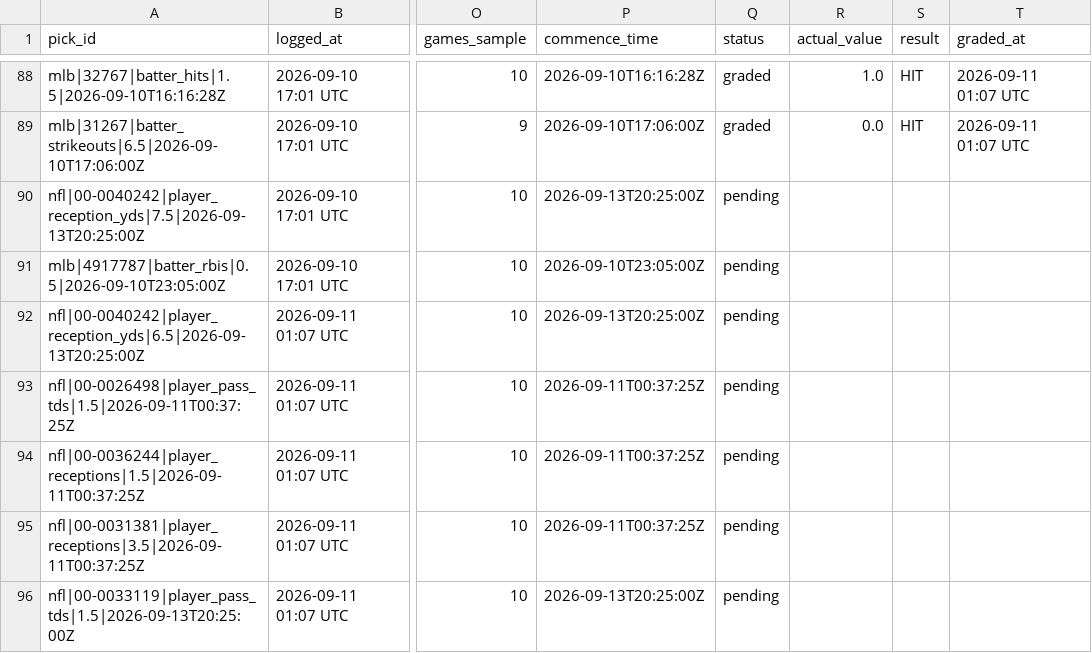
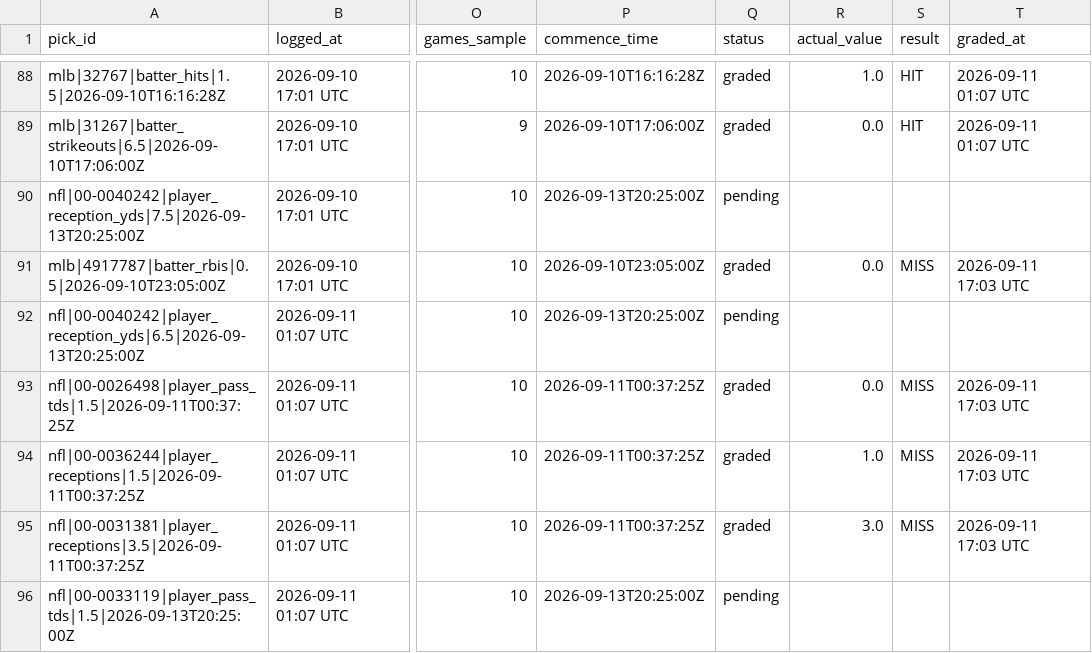
Before and after one commit to idhyanchand67/EdgeFinder, a CSV file: data/pick_log.csv, drawn as a sheet; only a part is shown, gaps mark what is left out; the diff covers the shown part only; the diff names each change by its address in the sheet, - before the commit and + after, or states it on an @@ line.

```diff
--- a/data/pick_log.csv
+++ b/data/pick_log.csv
-Q91 (status): pending
+Q91 (status): graded
-R91 (actual_value): (empty)
+R91 (actual_value): 0.0
-S91 (result): (empty)
+S91 (result): MISS
-T91 (graded_at): (empty)
+T91 (graded_at): 2026-09-11 17:03 UTC
-Q93:Q95 (status): pending
+Q93:Q95 (status): graded
-R93 (actual_value): (empty)
+R93 (actual_value): 0.0
-S93:S95 (result): (empty)
+S93:S95 (result): MISS
-T93:T95 (graded_at): (empty)
+T93:T95 (graded_at): 2026-09-11 17:03 UTC
-R94 (actual_value): (empty)
+R94 (actual_value): 1.0
-R95 (actual_value): (empty)
+R95 (actual_value): 3.0
```
Also changed, not shown: 4 added rows and 20 edited cells elsewhere in this file.
